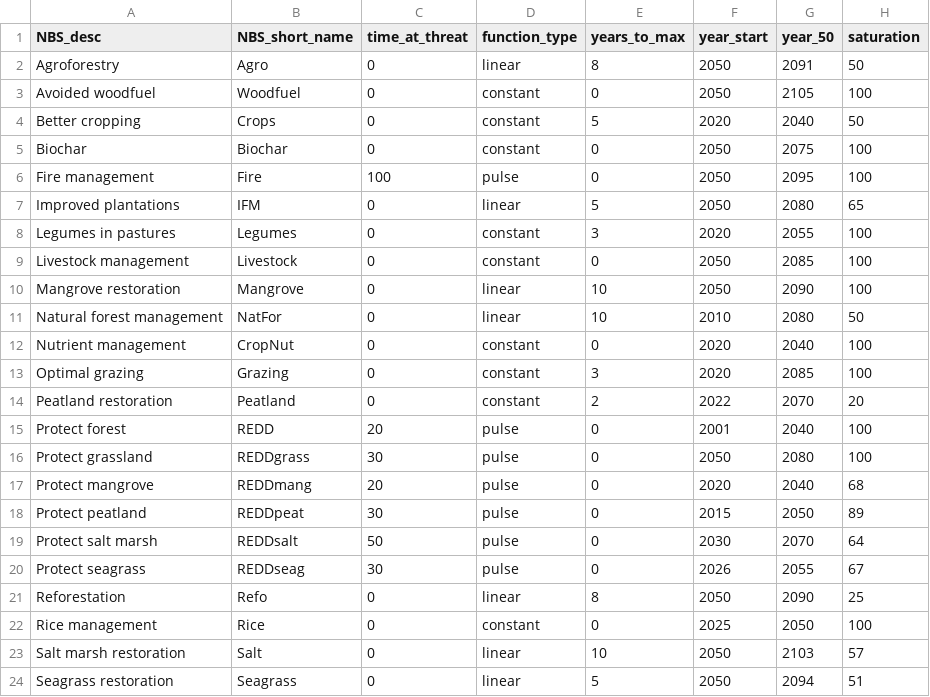
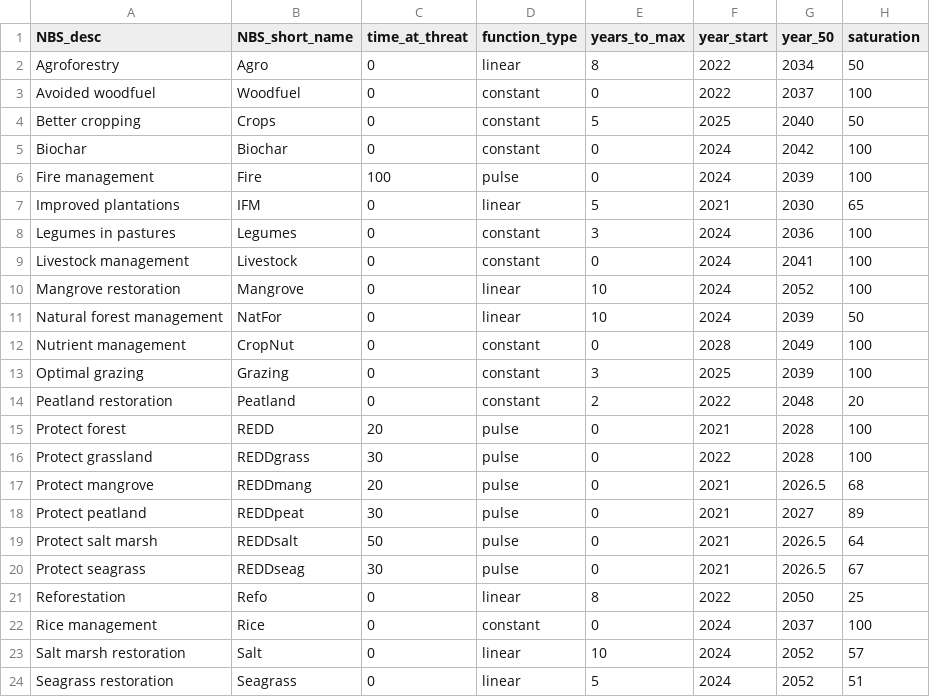
Before and after one commit to AndyR-Shell/Biodomain_data_analysis, a CSV file: data/SXB Scenarios/adoption_islands.csv, drawn as a sheet.

```diff
--- a/data/SXB Scenarios/adoption_islands.csv
+++ b/data/SXB Scenarios/adoption_islands.csv
@@ -1,24 +1,24 @@
 NBS_desc,NBS_short_name,time_at_threat,function_type,years_to_max,year_start,year_50,saturation
-Agroforestry,Agro,0,linear,8,2050,2091,50
-Avoided woodfuel,Woodfuel,0,constant,0,2050,2105,100
-Better cropping,Crops,0,constant,5,2020,2040,50
-Biochar,Biochar,0,constant,0,2050,2075,100
-Fire management,Fire,100,pulse,0,2050,2095,100
-Improved plantations,IFM,0,linear,5,2050,2080,65
-Legumes in pastures,Legumes,0,constant,3,2020,2055,100
-Livestock management,Livestock,0,constant,0,2050,2085,100
-Mangrove restoration,Mangrove,0,linear,10,2050,2090,100
-Natural forest management,NatFor,0,linear,10,2010,2080,50
-Nutrient management,CropNut,0,constant,0,2020,2040,100
-Optimal grazing,Grazing,0,constant,3,2020,2085,100
-Peatland restoration,Peatland,0,constant,2,2022,2070,20
-Protect forest,REDD,20,pulse,0,2001,2040,100
-Protect grassland,REDDgrass,30,pulse,0,2050,2080,100
-Protect mangrove,REDDmang,20,pulse,0,2020,2040,68
-Protect peatland,REDDpeat,30,pulse,0,2015,2050,89
-Protect salt marsh,REDDsalt,50,pulse,0,2030,2070,64
-Protect seagrass,REDDseag,30,pulse,0,2026,2055,67
-Reforestation,Refo,0,linear,8,2050,2090,25
-Rice management,Rice,0,constant,0,2025,2050,100
-Salt marsh restoration,Salt,0,linear,10,2050,2103,57
-Seagrass restoration,Seagrass,0,linear,5,2050,2094,51
+Agroforestry,Agro,0,linear,8,2022,2034,50
+Avoided woodfuel,Woodfuel,0,constant,0,2022,2037,100
+Better cropping,Crops,0,constant,5,2025,2040,50
+Biochar,Biochar,0,constant,0,2024,2042,100
+Fire management,Fire,100,pulse,0,2024,2039,100
+Improved plantations,IFM,0,linear,5,2021,2030,65
+Legumes in pastures,Legumes,0,constant,3,2024,2036,100
+Livestock management,Livestock,0,constant,0,2024,2041,100
+Mangrove restoration,Mangrove,0,linear,10,2024,2052,100
+Natural forest management,NatFor,0,linear,10,2024,2039,50
+Nutrient management,CropNut,0,constant,0,2028,2049,100
+Optimal grazing,Grazing,0,constant,3,2025,2039,100
+Peatland restoration,Peatland,0,constant,2,2022,2048,20
+Protect forest,REDD,20,pulse,0,2021,2028,100
+Protect grassland,REDDgrass,30,pulse,0,2022,2028,100
+Protect mangrove,REDDmang,20,pulse,0,2021,2026.5,68
+Protect peatland,REDDpeat,30,pulse,0,2021,2027,89
+Protect salt marsh,REDDsalt,50,pulse,0,2021,2026.5,64
+Protect seagrass,REDDseag,30,pulse,0,2021,2026.5,67
+Reforestation,Refo,0,linear,8,2022,2050,25
+Rice management,Rice,0,constant,0,2024,2037,100
+Salt marsh restoration,Salt,0,linear,10,2024,2052,57
+Seagrass restoration,Seagrass,0,linear,5,2024,2052,51
```
Also changed, not shown: data/SXB Scenarios/adoption_accel.csv, data/SXB Scenarios/adoption_base.csv, 6 other files.
